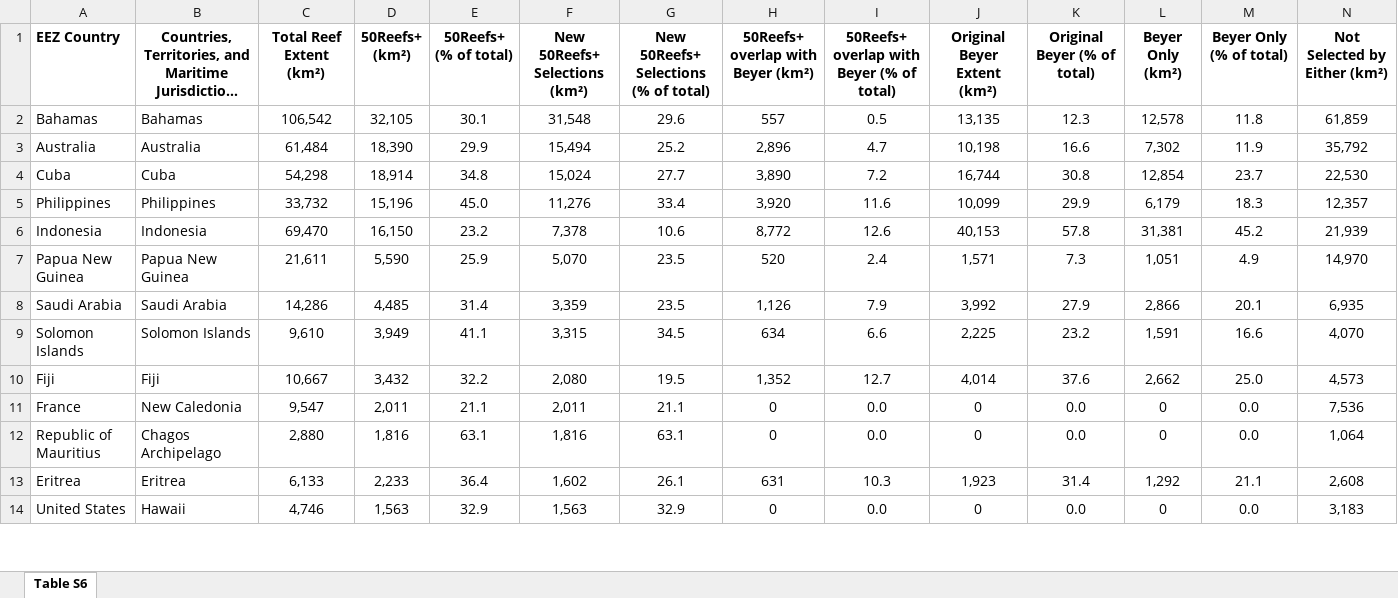
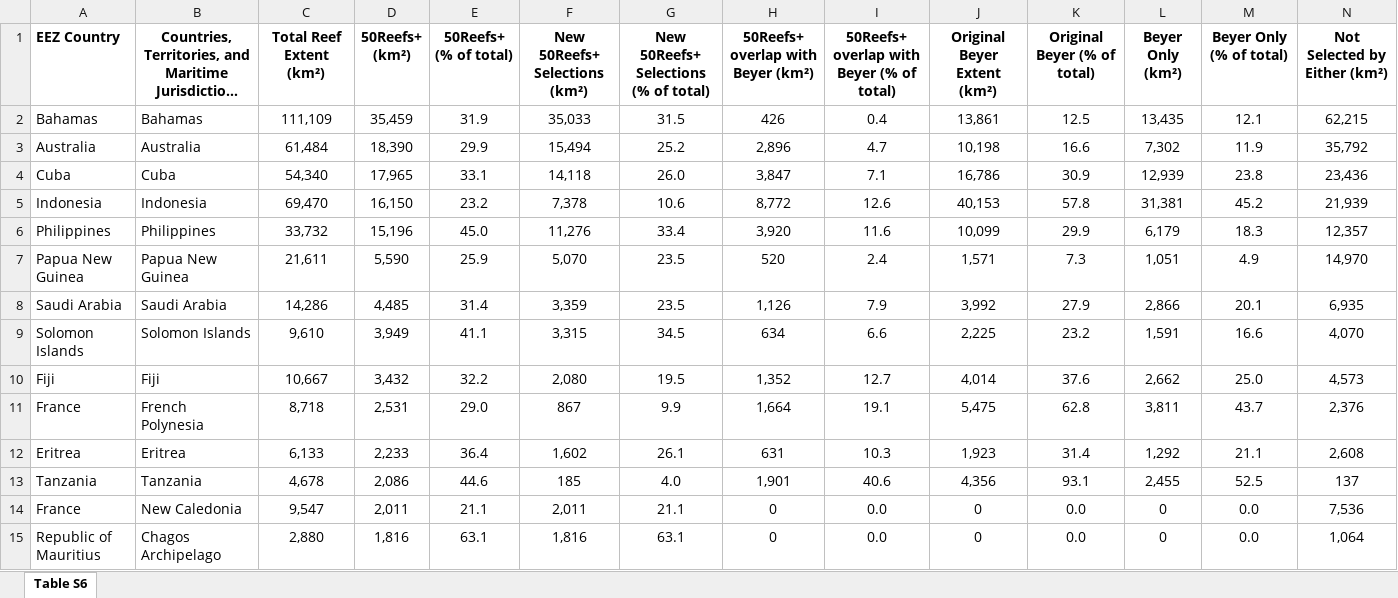
Before and after one commit to esdarling/50reefs_plus, an Excel workbook: oct2026-results tables/Zawada et al. Supplementary Table_S6.xlsx, sheet Table S6, drawn as a sheet; only a part is shown; the shorter side is filled out with more unchanged rows; long unchanged cells end in …; values as stored, in another font and other column widths than the file's, no borders; charts and pictures not drawn; the diff covers the shown part only; the diff names each change by its address in the sheet, - before the commit and + after, or states it on an @@ line.

Commit message:
Final update to Table S6 extent area

```diff
--- a/oct2026-results tables/Zawada et al. Supplementary Table_S6.xlsx (sheet Table S6)
+++ b/oct2026-results tables/Zawada et al. Supplementary Table_S6.xlsx (sheet Table S6)
-C2 (Total Reef Extent (km²)): 106,542
+C2 (Total Reef Extent (km²)): 111,109
-D2 (50Reefs+ (km²)): 32,105
+D2 (50Reefs+ (km²)): 35,459
-E2 (50Reefs+ (% of total)): 30.1
+E2 (50Reefs+ (% of total)): 31.9
-F2 (New 50Reefs+ Selections (km²)): 31,548
+F2 (New 50Reefs+ Selections (km²)): 35,033
-G2: 29.6
+G2: 31.5
-H2: 557
+H2: 426
-I2: 0.5
+I2: 0.4
-J2 (Original Beyer Extent (km²)): 13,135
+J2 (Original Beyer Extent (km²)): 13,861
-K2 (Original Beyer (% of total)): 12.3
+K2 (Original Beyer (% of total)): 12.5
-L2 (Beyer Only (km²)): 12,578
+L2 (Beyer Only (km²)): 13,435
-M2 (Beyer Only (% of total)): 11.8
+M2 (Beyer Only (% of total)): 12.1
-N2 (Not Selected by Either (km²)): 61,859
+N2 (Not Selected by Either (km²)): 62,215
-C4 (Total Reef Extent (km²)): 54,298
+C4 (Total Reef Extent (km²)): 54,340
-D4 (50Reefs+ (km²)): 18,914
+D4 (50Reefs+ (km²)): 17,965
-E4 (50Reefs+ (% of total)): 34.8
+E4 (50Reefs+ (% of total)): 33.1
-F4 (New 50Reefs+ Selections (km²)): 15,024
+F4 (New 50Reefs+ Selections (km²)): 14,118
-G4: 27.7
+G4: 26.0
-H4: 3,890
+H4: 3,847
-I4: 7.2
+I4: 7.1
-J4 (Original Beyer Extent (km²)): 16,744
+J4 (Original Beyer Extent (km²)): 16,786
-K4 (Original Beyer (% of total)): 30.8
+K4 (Original Beyer (% of total)): 30.9
-L4 (Beyer Only (km²)): 12,854
+L4 (Beyer Only (km²)): 12,939
-M4 (Beyer Only (% of total)): 23.7
+M4 (Beyer Only (% of total)): 23.8
-N4 (Not Selected by Either (km²)): 22,530
+N4 (Not Selected by Either (km²)): 23,436
@@ row 6 moved to row 5: Indonesia @@
@@ row 26 moved to row 11: France @@
@@ row 13 moved to row 12: Eritrea @@
@@ row 51 moved to row 13: Tanzania @@
```
Also changed, not shown: 18 added rows, 15 removed rows, 25 moved rows and 48 edited cells elsewhere in this sheet, oct2026-results tables/territories_by_dataset.xlsx, oct2026-results tables/top10_by_dataset.xlsx, 5 other files.
